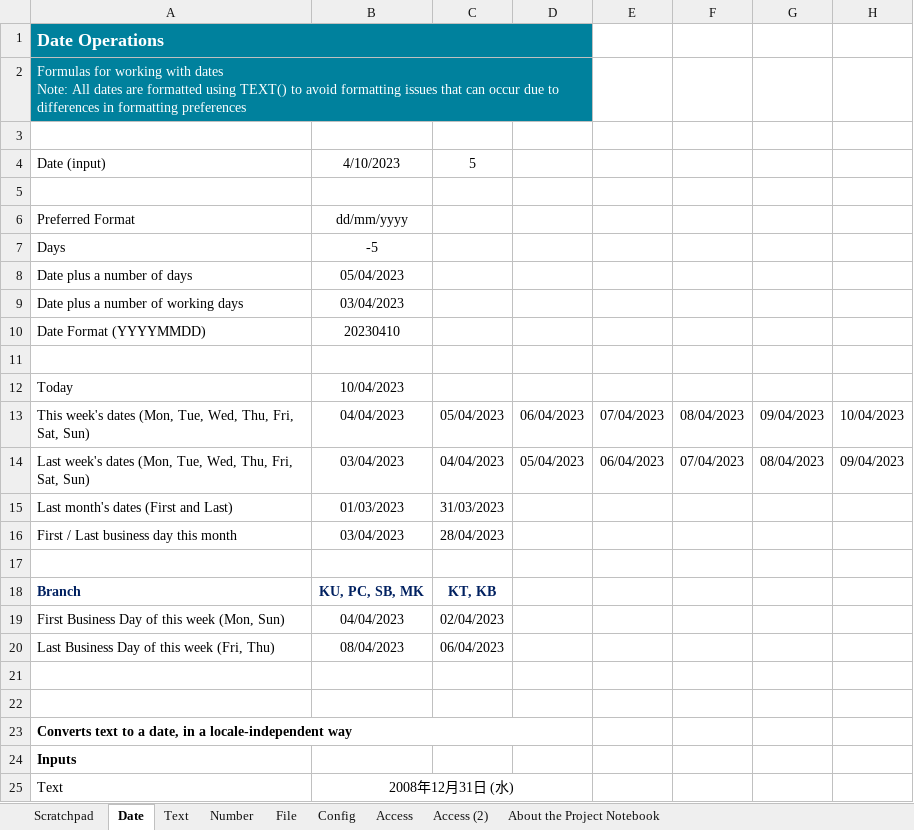
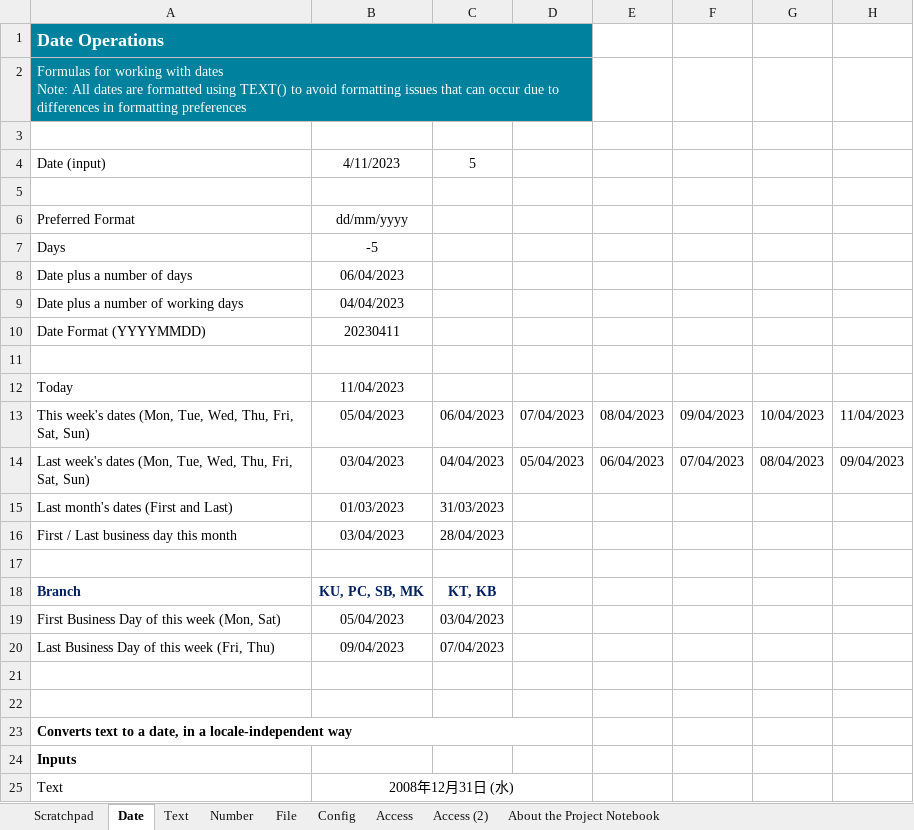
Before and after one commit to sccrpagit/Auto-Generate-LE-Weekly-Report-Without-Excel, an Excel workbook: Project_Notebook.xlsx, sheet Date, drawn as a sheet; only a part is shown; values as stored, in another font and other column widths than the file's, no borders; the diff names each change by its address in the sheet, - before the commit and + after, or states it on an @@ line.

```diff
--- a/Project_Notebook.xlsx (sheet Date)
+++ b/Project_Notebook.xlsx (sheet Date)
-B4: 4/10/2023
+B4: 4/11/2023
-B8: 05/04/2023
+B8: 06/04/2023
-B9: 03/04/2023
+B9: 04/04/2023
-B10: 20230410
+B10: 20230411
-B12: 10/04/2023
+B12: 11/04/2023
-B13: 04/04/2023
+B13: 05/04/2023
-C13: 05/04/2023
+C13: 06/04/2023
-D13: 06/04/2023
+D13: 07/04/2023
-E13: 07/04/2023
+E13: 08/04/2023
-F13: 08/04/2023
+F13: 09/04/2023
-G13: 09/04/2023
+G13: 10/04/2023
-H13: 10/04/2023
+H13: 11/04/2023
-A19: First Business Day of this week (Mon, Sun)
+A19: First Business Day of this week (Mon, Sat)
-B19: 04/04/2023
+B19: 05/04/2023
-C19: 02/04/2023
+C19: 03/04/2023
-B20: 08/04/2023
+B20: 09/04/2023
-C20: 06/04/2023
+C20: 07/04/2023
```
Also changed, not shown: 2 other files.
